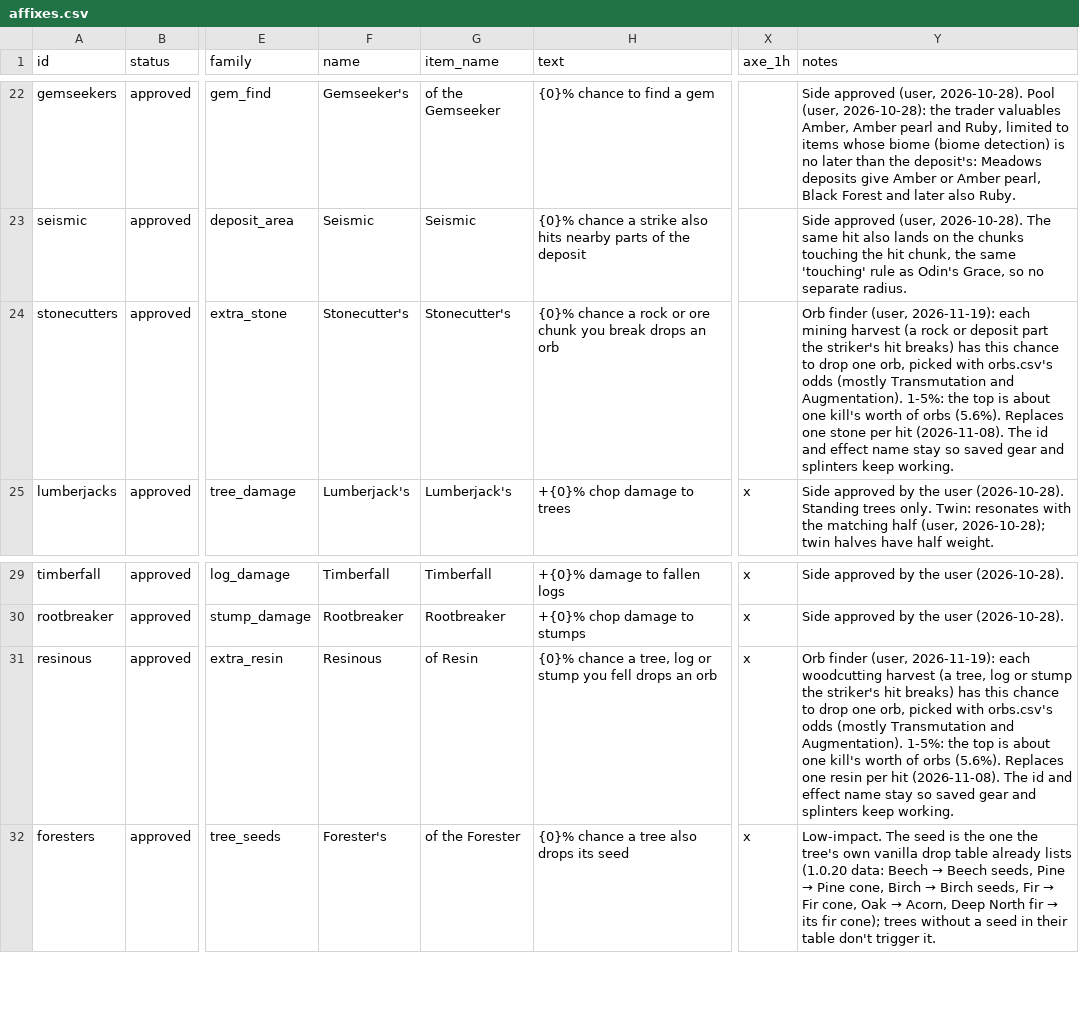
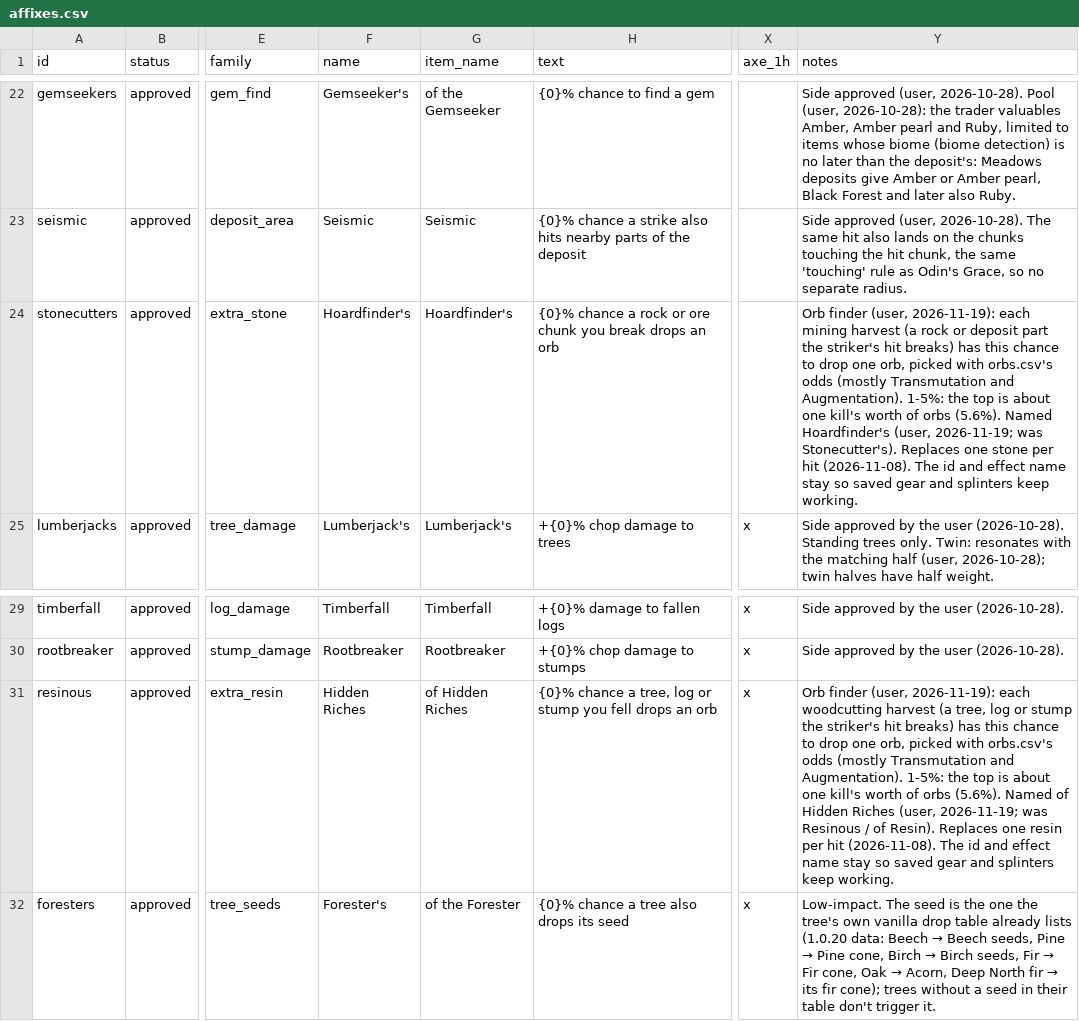
Before and after one commit to krogon-games/JotunnModStub, a CSV file: Corruption/Data/affixes.csv, drawn as a sheet; only a part is shown, gaps mark what is left out; the diff names each change by its address in the sheet, - before the commit and + after, or states it on an @@ line.

```diff
--- a/Corruption/Data/affixes.csv
+++ b/Corruption/Data/affixes.csv
-F24 (name): Stonecutter's
+F24 (name): Hoardfinder's
-G24 (item_name): Stonecutter's
+G24 (item_name): Hoardfinder's
-Y24 (notes): …orbs (5.6%). Replaces one…
+Y24 (notes): …orbs (5.6%). Named Hoardfinder's (user, 2026-11-19; was Stonecutter's). Replaces one…
-F31 (name): Resinous
+F31 (name): Hidden Riches
-G31 (item_name): of Resin
+G31 (item_name): of Hidden Riches
-Y31 (notes): …orbs (5.6%). Replaces one…
+Y31 (notes): …orbs (5.6%). Named of Hidden Riches (user, 2026-11-19; was Resinous / of Resin). Replaces one…
```
Also changed, not shown: 14 other files.
